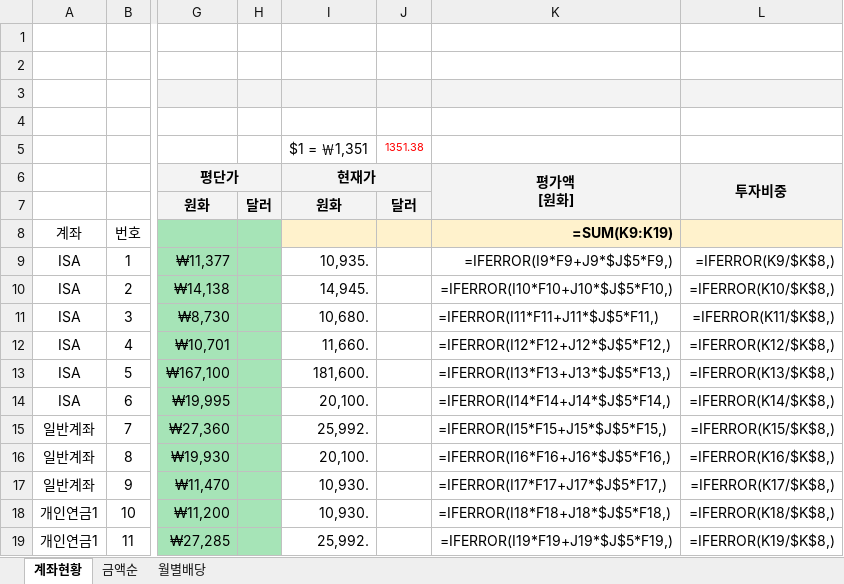
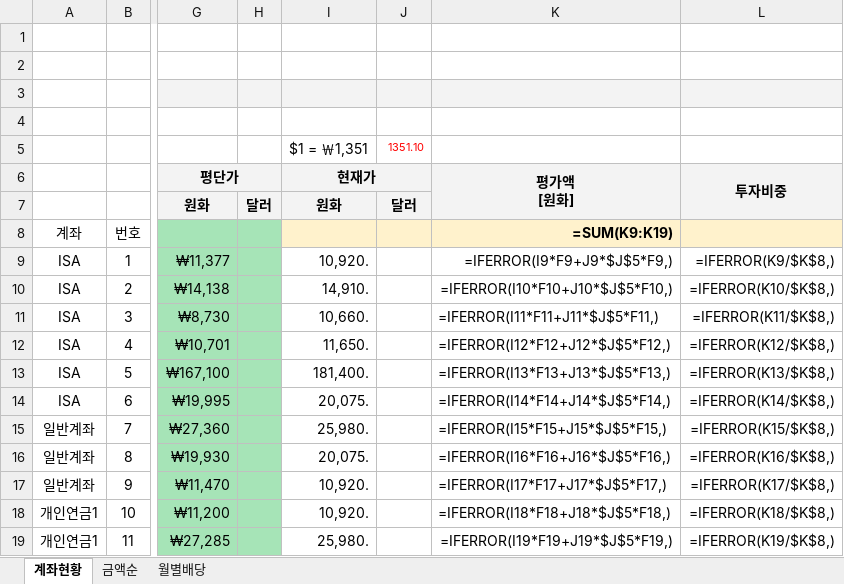
Before and after one commit to seahog77/test, an Excel workbook: My_investment/investment_0723_W.xlsx, sheet 계좌현황, drawn as a sheet; only a part is shown, gaps mark what is left out; values as stored, in another font and other column widths than the file's, no borders; formulas without a stored value are shown as written; charts and pictures not drawn; the diff names each change by its address in the sheet, - before the commit and + after, or states it on an @@ line.

```diff
--- a/My_investment/investment_0723_W.xlsx (sheet 계좌현황)
+++ b/My_investment/investment_0723_W.xlsx (sheet 계좌현황)
-J5: 1351.38
+J5: 1351.10
-I9 (현재가): 10,935.
+I9 (현재가): 10,920.
-I10 (현재가): 14,945.
+I10 (현재가): 14,910.
-I11 (현재가): 10,680.
+I11 (현재가): 10,660.
-I12 (현재가): 11,660.
+I12 (현재가): 11,650.
-I13 (현재가): 181,600.
+I13 (현재가): 181,400.
-I14 (현재가): 20,100.
+I14 (현재가): 20,075.
-I15 (현재가): 25,992.
+I15 (현재가): 25,980.
-I16 (현재가): 20,100.
+I16 (현재가): 20,075.
-I17:I18 (현재가): 10,930.
+I17:I18 (현재가): 10,920.
-I19 (현재가): 25,992.
+I19 (현재가): 25,980.
```
Also changed, not shown: sheet 월별배당, 7 other files.
